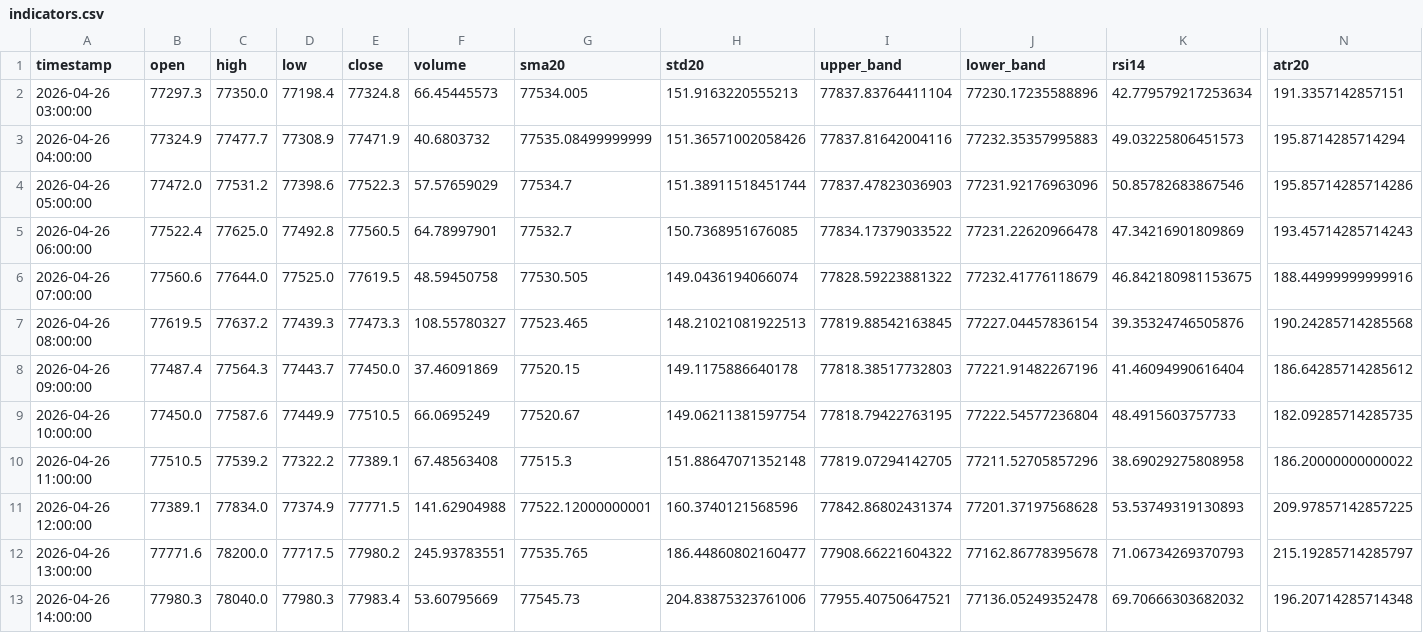
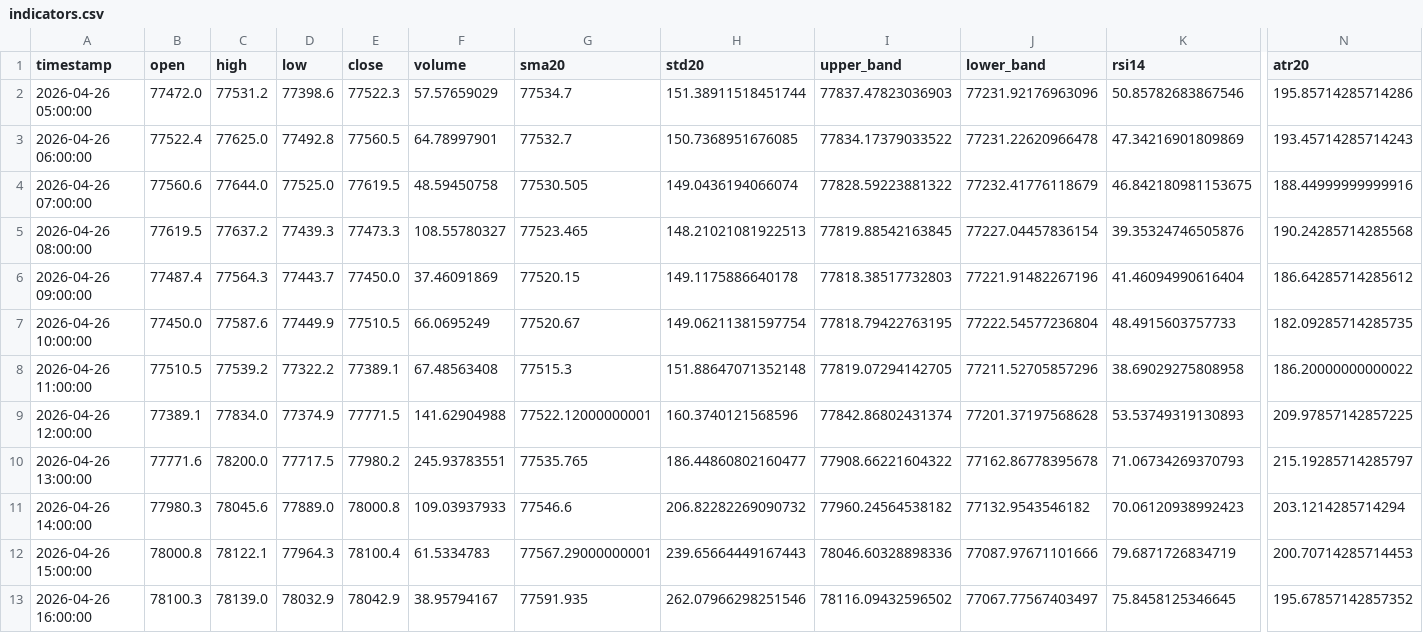
Before and after one commit to cdavocazh/btc-db-v3, a CSV file: backtest_results/indicators.csv, drawn as a sheet; only a part is shown, gaps mark what is left out; removed rows and columns are numbered as before the commit, all else as after; rows hold the shown columns only; the diff names each change by its address in the sheet, - before the commit and + after, or states it on an @@ line.

```diff
--- a/backtest_results/indicators.csv
+++ b/backtest_results/indicators.csv
-row 2: 2026-04-26 03:00:00 | 77297.3 | 77350.0 | 77198.4 | 77324.8 | 66.45445573 | 77534.005 | 151.9163220555213 | 77837.83764411104 | 77230.17235588896 | 42.779579217253634 | 191.3357142857151
-row 3: 2026-04-26 04:00:00 | 77324.9 | 77477.7 | 77308.9 | 77471.9 | 40.6803732 | 77535.08499999999 | 151.36571002058426 | 77837.81642004116 | 77232.35357995883 | 49.03225806451573 | 195.8714285714294
-C11 (high): 78040.0
+C11 (high): 78045.6
-D11 (low): 77980.3
+D11 (low): 77889.0
-E11 (close): 77983.4
+E11 (close): 78000.8
-F11 (volume): 53.60795669
+F11 (volume): 109.03937933
-G11 (sma20): 77545.73
+G11 (sma20): 77546.6
-H11 (std20): 204.83875323761006
+H11 (std20): 206.82282269090732
-I11 (upper_band): 77955.40750647521
+I11 (upper_band): 77960.24564538182
-J11 (lower_band): 77136.05249352478
+J11 (lower_band): 77132.9543546182
-K11 (rsi14): 69.70666303682032
+K11 (rsi14): 70.06120938992423
-N11 (atr20): 196.20714285714348
+N11 (atr20): 203.1214285714294
+row 12: 2026-04-26 15:00:00 | 78000.8 | 78122.1 | 77964.3 | 78100.4 | 61.5334783 | 77567.29000000001 | 239.65664449167443 | 78046.60328898336 | 77087.97671101666 | 79.6871726834719 | 200.70714285714453
+row 13: 2026-04-26 16:00:00 | 78100.3 | 78139.0 | 78032.9 | 78042.9 | 38.95794167 | 77591.935 | 262.07966298251546 | 78116.09432596502 | 77067.77567403497 | 75.8458125346645 | 195.67857142857352
```
Also changed, not shown: backtest_results/conditions.csv, 3 other files.
